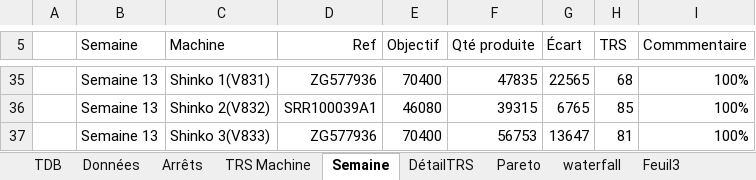
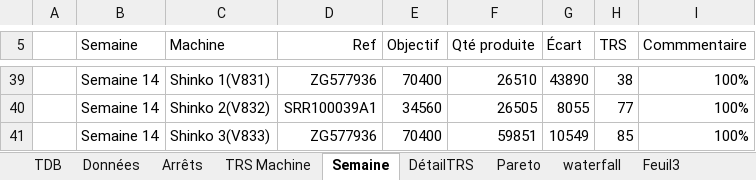
Before and after one commit to MES-DASH-B/CTRS, an Excel workbook: CALCUL_TRS.xlsx, sheet Semaine, drawn as a sheet; only a part is shown, gaps mark what is left out; values as stored, in another font and other column widths than the file's, no borders; table styles not drawn; removed rows and columns are numbered as before the commit, all else as after; the diff covers the shown part only; the diff names each change by its address in the sheet, - before the commit and + after, or states it on an @@ line.

```diff
--- a/CALCUL_TRS.xlsx (sheet Semaine)
+++ b/CALCUL_TRS.xlsx (sheet Semaine)
-B39 (Semaine): Semaine 13
+B39 (Semaine): Semaine 14
-F39 (Qté produite): 47835
+F39 (Qté produite): 26510
-G39 (Écart): 22565
+G39 (Écart): 43890
-H39 (TRS): 68
+H39 (TRS): 38
@@ row 36 hidden:  | Semaine 13 | Shinko 2(V832) | SRR100039A1 | 46080 | 39315 | 6765 | 85 | 100% @@
+row 40:  | Semaine 14 | Shinko 2(V832) | SRR100039A1 | 34560 | 26505 | 8055 | 77 | 100%
-B41 (Semaine): Semaine 13
+B41 (Semaine): Semaine 14
-F41 (Qté produite): 56753
+F41 (Qté produite): 59851
-G41 (Écart): 13647
+G41 (Écart): 10549
-H41 (TRS): 81
+H41 (TRS): 85
```
Also changed, not shown: 1 added row and 29 hidden or unhidden rows elsewhere in this sheet, sheet waterfall, sheet Données, sheet TRS Machine, sheet DétailTRS, sheet Arrêts, sheet Pareto, formulas that keep their value.
